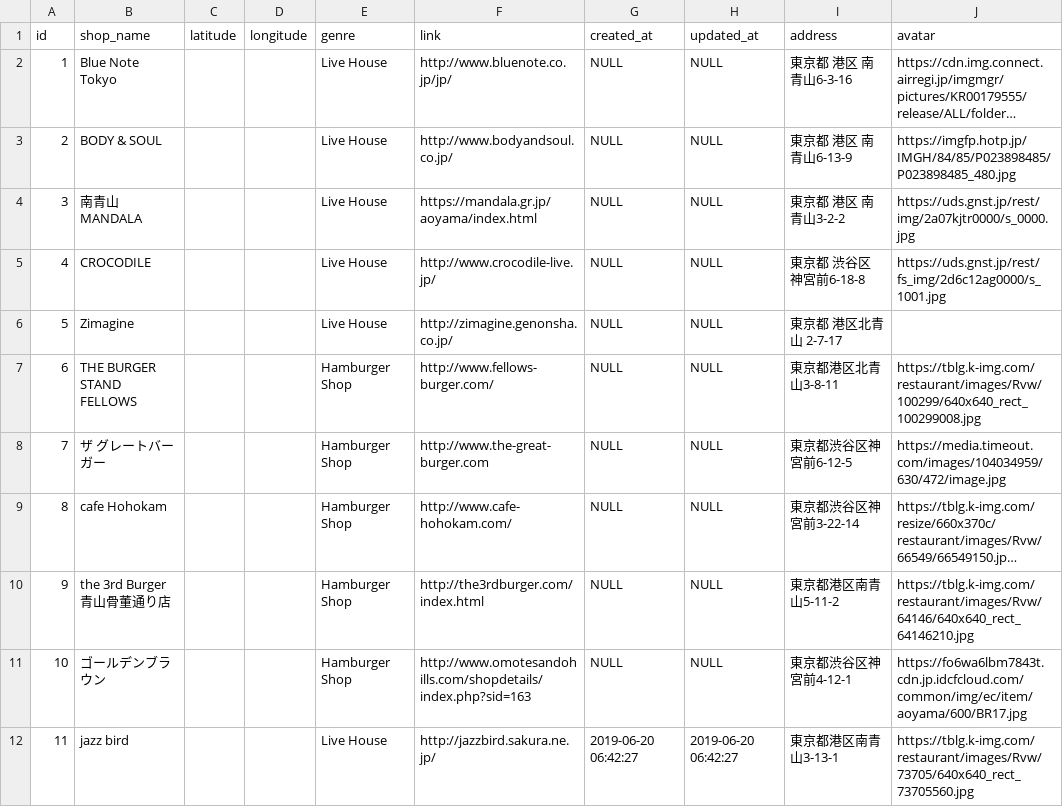
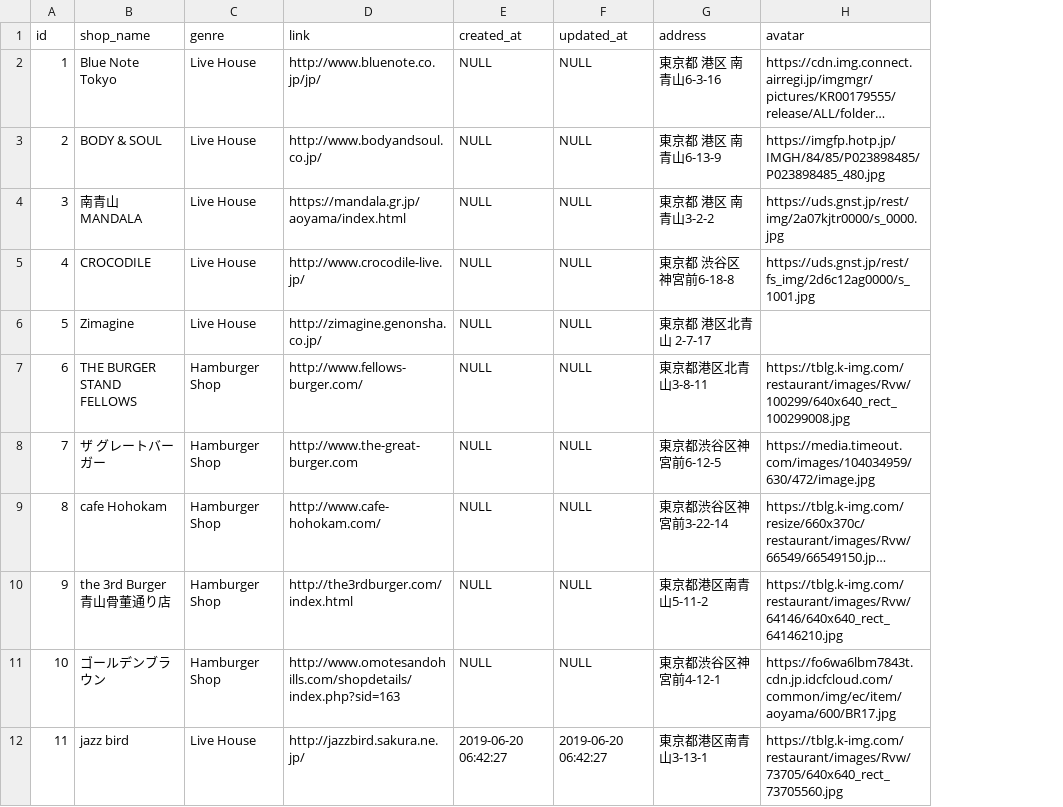
Before and after one commit to yuto1004/dvw_app, a CSV file: database/seeds/shops.csv, drawn as a sheet; only a part is shown; long unchanged cells end in …; the diff names each change by its address in the sheet, - before the commit and + after, or states it on an @@ line.

```diff
--- a/database/seeds/shops.csv
+++ b/database/seeds/shops.csv
-column C (latitude), empty
-column D (longitude), empty
```
